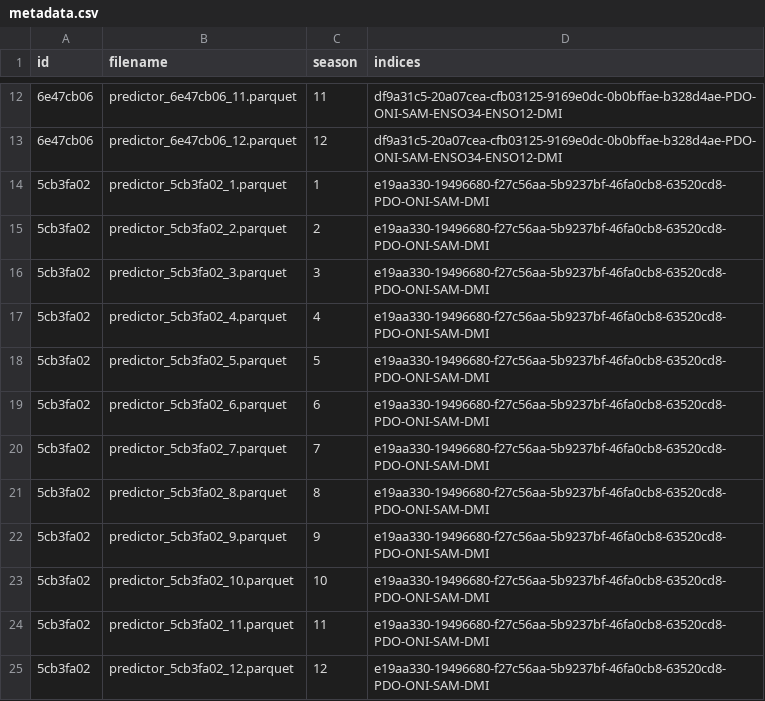
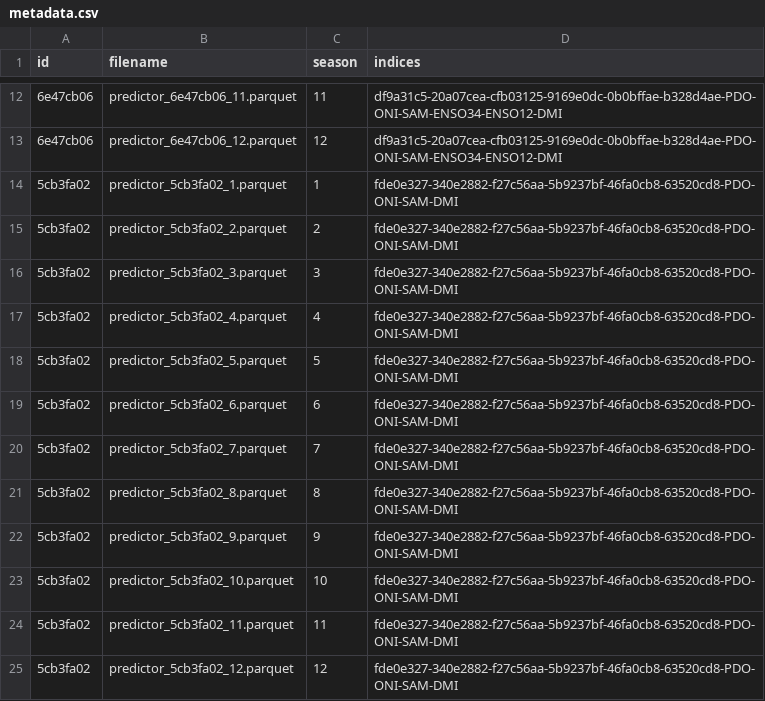
Before and after one commit to martinpavez/data, a CSV file: hw_extra/data/climate_features/california/metadata.csv, drawn as a sheet; only a part is shown, gaps mark what is left out.

```diff
--- a/hw_extra/data/climate_features/california/metadata.csv
+++ b/hw_extra/data/climate_features/california/metadata.csv
@@ -13,13 +13,13 @@ id,filename,season,indices
 6e47cb06,predictor_6e47cb06_12.parquet,12,df9a31c5-20a07cea-cfb03125-9169e0dc-0b0bffae-b328d4ae-PDO-ONI-SAM-ENSO34-ENSO12-DMI
-5cb3fa02,predictor_5cb3fa02_1.parquet,1,e19aa330-19496680-f27c56aa-5b9237bf-46fa0cb8-63520cd8-PDO-ONI-SAM-DMI
-5cb3fa02,predictor_5cb3fa02_2.parquet,2,e19aa330-19496680-f27c56aa-5b9237bf-46fa0cb8-63520cd8-PDO-ONI-SAM-DMI
-5cb3fa02,predictor_5cb3fa02_3.parquet,3,e19aa330-19496680-f27c56aa-5b9237bf-46fa0cb8-63520cd8-PDO-ONI-SAM-DMI
-5cb3fa02,predictor_5cb3fa02_4.parquet,4,e19aa330-19496680-f27c56aa-5b9237bf-46fa0cb8-63520cd8-PDO-ONI-SAM-DMI
-5cb3fa02,predictor_5cb3fa02_5.parquet,5,e19aa330-19496680-f27c56aa-5b9237bf-46fa0cb8-63520cd8-PDO-ONI-SAM-DMI
-5cb3fa02,predictor_5cb3fa02_6.parquet,6,e19aa330-19496680-f27c56aa-5b9237bf-46fa0cb8-63520cd8-PDO-ONI-SAM-DMI
-5cb3fa02,predictor_5cb3fa02_7.parquet,7,e19aa330-19496680-f27c56aa-5b9237bf-46fa0cb8-63520cd8-PDO-ONI-SAM-DMI
-5cb3fa02,predictor_5cb3fa02_8.parquet,8,e19aa330-19496680-f27c56aa-5b9237bf-46fa0cb8-63520cd8-PDO-ONI-SAM-DMI
-5cb3fa02,predictor_5cb3fa02_9.parquet,9,e19aa330-19496680-f27c56aa-5b9237bf-46fa0cb8-63520cd8-PDO-ONI-SAM-DMI
-5cb3fa02,predictor_5cb3fa02_10.parquet,10,e19aa330-19496680-f27c56aa-5b9237bf-46fa0cb8-63520cd8-PDO-ONI-SAM-DMI
-5cb3fa02,predictor_5cb3fa02_11.parquet,11,e19aa330-19496680-f27c56aa-5b9237bf-46fa0cb8-63520cd8-PDO-ONI-SAM-DMI
-5cb3fa02,predictor_5cb3fa02_12.parquet,12,e19aa330-19496680-f27c56aa-5b9237bf-46fa0cb8-63520cd8-PDO-ONI-SAM-DMI
+5cb3fa02,predictor_5cb3fa02_1.parquet,1,fde0e327-340e2882-f27c56aa-5b9237bf-46fa0cb8-63520cd8-PDO-ONI-SAM-DMI
+5cb3fa02,predictor_5cb3fa02_2.parquet,2,fde0e327-340e2882-f27c56aa-5b9237bf-46fa0cb8-63520cd8-PDO-ONI-SAM-DMI
+5cb3fa02,predictor_5cb3fa02_3.parquet,3,fde0e327-340e2882-f27c56aa-5b9237bf-46fa0cb8-63520cd8-PDO-ONI-SAM-DMI
+5cb3fa02,predictor_5cb3fa02_4.parquet,4,fde0e327-340e2882-f27c56aa-5b9237bf-46fa0cb8-63520cd8-PDO-ONI-SAM-DMI
+5cb3fa02,predictor_5cb3fa02_5.parquet,5,fde0e327-340e2882-f27c56aa-5b9237bf-46fa0cb8-63520cd8-PDO-ONI-SAM-DMI
+5cb3fa02,predictor_5cb3fa02_6.parquet,6,fde0e327-340e2882-f27c56aa-5b9237bf-46fa0cb8-63520cd8-PDO-ONI-SAM-DMI
+5cb3fa02,predictor_5cb3fa02_7.parquet,7,fde0e327-340e2882-f27c56aa-5b9237bf-46fa0cb8-63520cd8-PDO-ONI-SAM-DMI
+5cb3fa02,predictor_5cb3fa02_8.parquet,8,fde0e327-340e2882-f27c56aa-5b9237bf-46fa0cb8-63520cd8-PDO-ONI-SAM-DMI
+5cb3fa02,predictor_5cb3fa02_9.parquet,9,fde0e327-340e2882-f27c56aa-5b9237bf-46fa0cb8-63520cd8-PDO-ONI-SAM-DMI
+5cb3fa02,predictor_5cb3fa02_10.parquet,10,fde0e327-340e2882-f27c56aa-5b9237bf-46fa0cb8-63520cd8-PDO-ONI-SAM-DMI
+5cb3fa02,predictor_5cb3fa02_11.parquet,11,fde0e327-340e2882-f27c56aa-5b9237bf-46fa0cb8-63520cd8-PDO-ONI-SAM-DMI
+5cb3fa02,predictor_5cb3fa02_12.parquet,12,fde0e327-340e2882-f27c56aa-5b9237bf-46fa0cb8-63520cd8-PDO-ONI-SAM-DMI
```
Also changed, not shown: hw_extra/catboost_info/learn_error.tsv, hw_extra/catboost_info/time_left.tsv, 19 other files.
